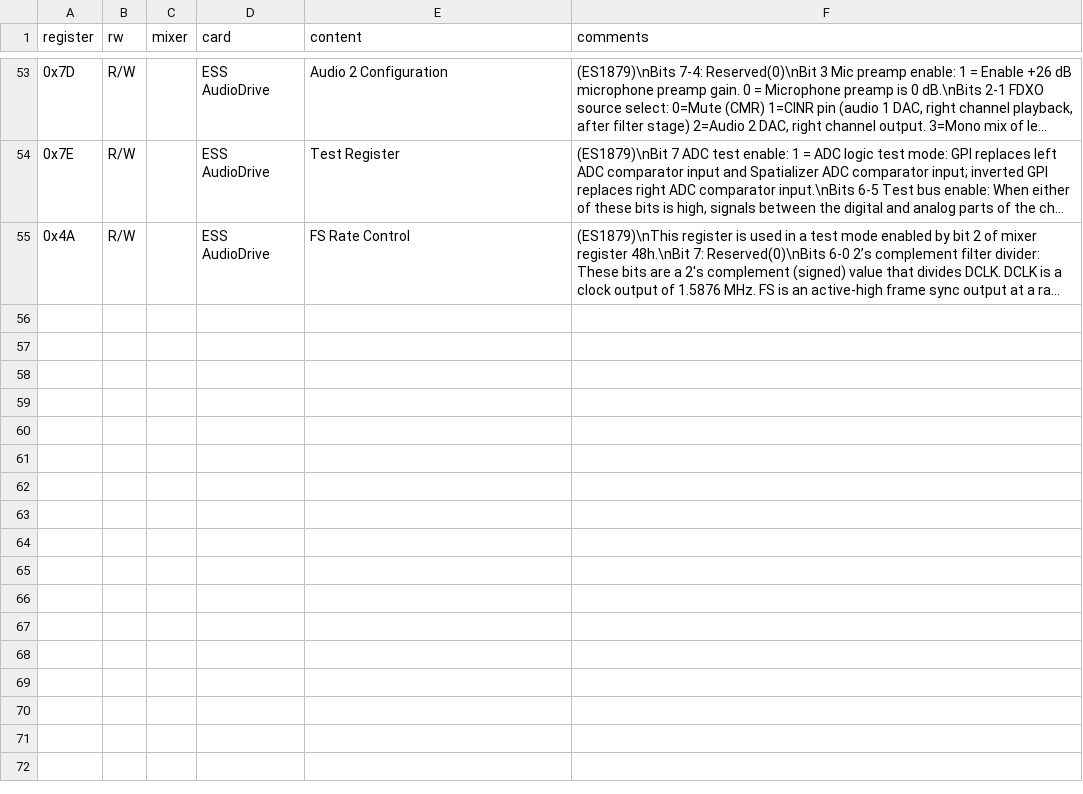
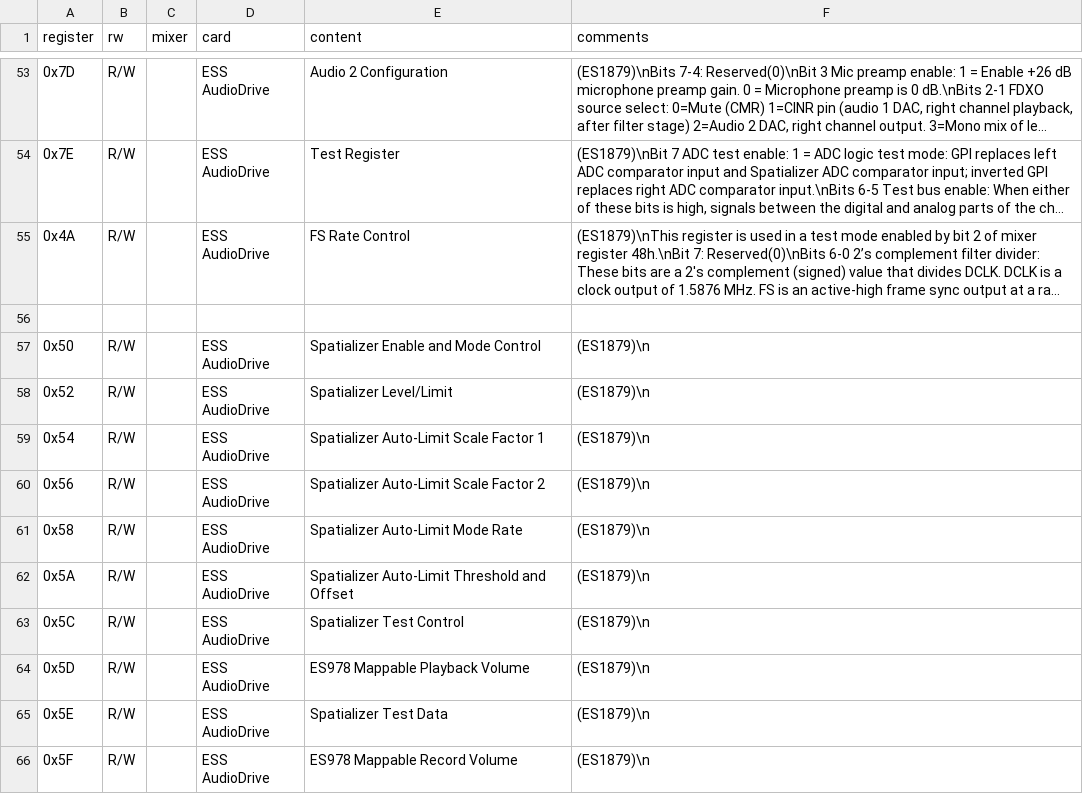
Before and after one commit to joncampbell123/a-pile-of-documentation, a CSV file: tables/sound/ibm/sound-blaster/sound-blaster-mixer-registers--hackipedia-org--hackipedia-org-sound-and-music-sound-blaster-ess-es1879.csv, drawn as a sheet; only a part is shown, gaps mark what is left out; long unchanged cells end in …; the diff names each change by its address in the sheet, - before the commit and + after, or states it on an @@ line.

Commit message:
more

```diff
--- a/tables/sound/ibm/sound-blaster/sound-blaster-mixer-registers--hackipedia-org--hackipedia-org-sound-and-music-sound-blaster-ess-es1879.csv
+++ b/tables/sound/ibm/sound-blaster/sound-blaster-mixer-registers--hackipedia-org--hackipedia-org-sound-and-music-sound-blaster-ess-es1879.csv
+row 56: (empty)
+row 57: 0x50 | R/W |  | ESS AudioDrive | Spatializer Enable and Mode Control | (ES1879)\n
+row 58: 0x52 | R/W |  | ESS AudioDrive | Spatializer Level/Limit | (ES1879)\n
+row 59: 0x54 | R/W |  | ESS AudioDrive | Spatializer Auto-Limit Scale Factor 1 | (ES1879)\n
+row 60: 0x56 | R/W |  | ESS AudioDrive | Spatializer Auto-Limit Scale Factor 2 | (ES1879)\n
+row 61: 0x58 | R/W |  | ESS AudioDrive | Spatializer Auto-Limit Mode Rate | (ES1879)\n
+row 62: 0x5A | R/W |  | ESS AudioDrive | Spatializer Auto-Limit Threshold and Offset | (ES1879)\n
+row 63: 0x5C | R/W |  | ESS AudioDrive | Spatializer Test Control | (ES1879)\n
+row 64: 0x5D | R/W |  | ESS AudioDrive | ES978 Mappable Playback Volume | (ES1879)\n
+row 65: 0x5E | R/W |  | ESS AudioDrive | Spatializer Test Data | (ES1879)\n
+row 66: 0x5F | R/W |  | ESS AudioDrive | ES978 Mappable Record Volume | (ES1879)\n
```
